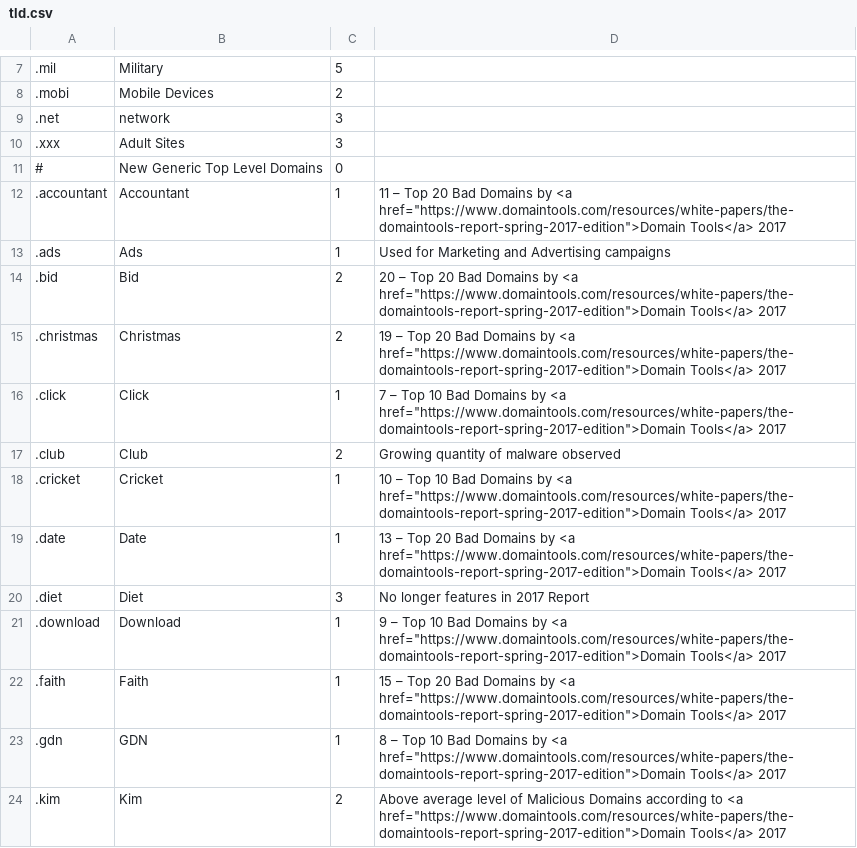
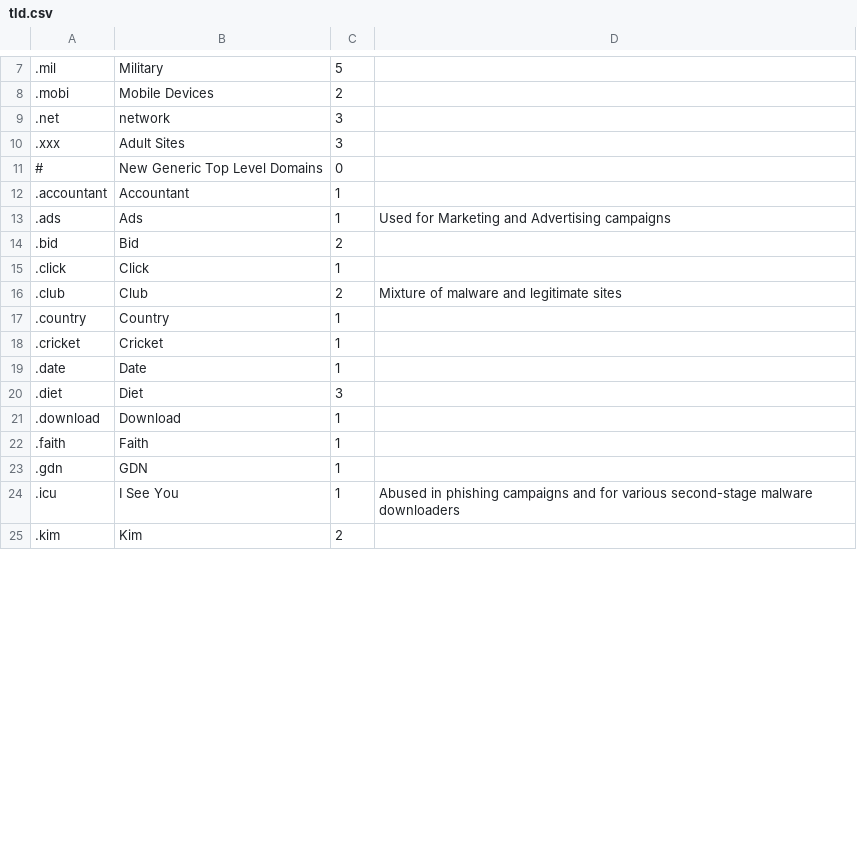
Before and after one commit to creakings/notrack, a CSV file: admin/include/tld.csv, drawn as a sheet; only a part is shown, gaps mark what is left out; the diff covers the shown part only.

Commit message:
updated

```diff
--- a/admin/include/tld.csv
+++ b/admin/include/tld.csv
@@ -11,14 +11,15 @@
 #,New Generic Top Level Domains,0,
-.accountant,Accountant,1,"11 – Top 20 Bad Domains by <a href=""https://www.domaintools.com/resources/white-papers/the-domaintools-report-spring-2017-edition"">Domain Tools</a> 2017"
+.accountant,Accountant,1,
 .ads,Ads,1,Used for Marketing and Advertising campaigns
-.bid,Bid,2,"20 – Top 20 Bad Domains by <a href=""https://www.domaintools.com/resources/white-papers/the-domaintools-report-spring-2017-edition"">Domain Tools</a> 2017"
-.christmas,Christmas,2,"19 – Top 20 Bad Domains by <a href=""https://www.domaintools.com/resources/white-papers/the-domaintools-report-spring-2017-edition"">Domain Tools</a> 2017"
-.click,Click,1,"7 – Top 10 Bad Domains by <a href=""https://www.domaintools.com/resources/white-papers/the-domaintools-report-spring-2017-edition"">Domain Tools</a> 2017"
-.club,Club,2,Growing quantity of malware observed
-.cricket,Cricket,1,"10 – Top 10 Bad Domains by <a href=""https://www.domaintools.com/resources/white-papers/the-domaintools-report-spring-2017-edition"">Domain Tools</a> 2017"
-.date,Date,1,"13 – Top 20 Bad Domains by <a href=""https://www.domaintools.com/resources/white-papers/the-domaintools-report-spring-2017-edition"">Domain Tools</a> 2017"
-.diet,Diet,3,No longer features in 2017 Report
-.download,Download,1,"9 – Top 10 Bad Domains by <a href=""https://www.domaintools.com/resources/white-papers/the-domaintools-report-spring-2017-edition"">Domain Tools</a> 2017"
-.faith,Faith,1,"15 – Top 20 Bad Domains by <a href=""https://www.domaintools.com/resources/white-papers/the-domaintools-report-spring-2017-edition"">Domain Tools</a> 2017"
-.gdn,GDN,1,"8 – Top 10 Bad Domains by <a href=""https://www.domaintools.com/resources/white-papers/the-domaintools-report-spring-2017-edition"">Domain Tools</a> 2017"
-.kim,Kim,2,"Above average level of Malicious Domains according to <a href=""https://www.domaintools.com/resources/white-papers/the-domaintools-report-spring-2017-edition"">Domain Tools</a> 2017"
+.bid,Bid,2,
+.click,Click,1,
+.club,Club,2,Mixture of malware and legitimate sites
+.country,Country,1,
+.cricket,Cricket,1,
+.date,Date,1,
+.diet,Diet,3,
+.download,Download,1,
+.faith,Faith,1,
+.gdn,GDN,1,
+.icu,I See You,1,Abused in phishing campaigns and for various second-stage malware downloaders
+.kim,Kim,2,
```
Also changed, not shown: 1 added row, 2 removed rows and 21 edited cells elsewhere in this file.
